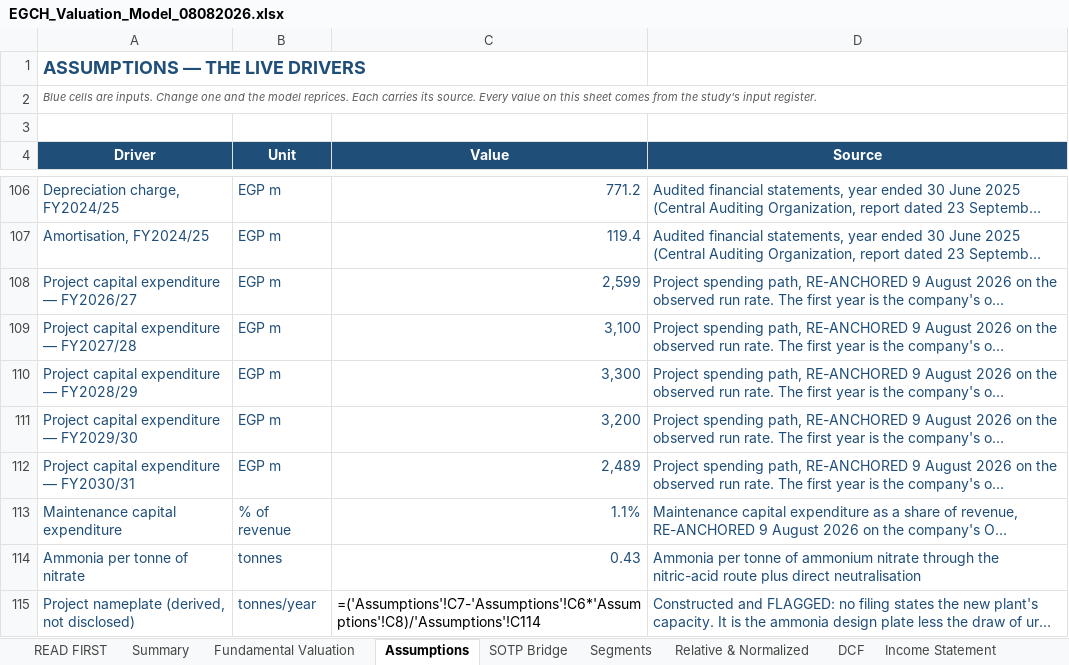
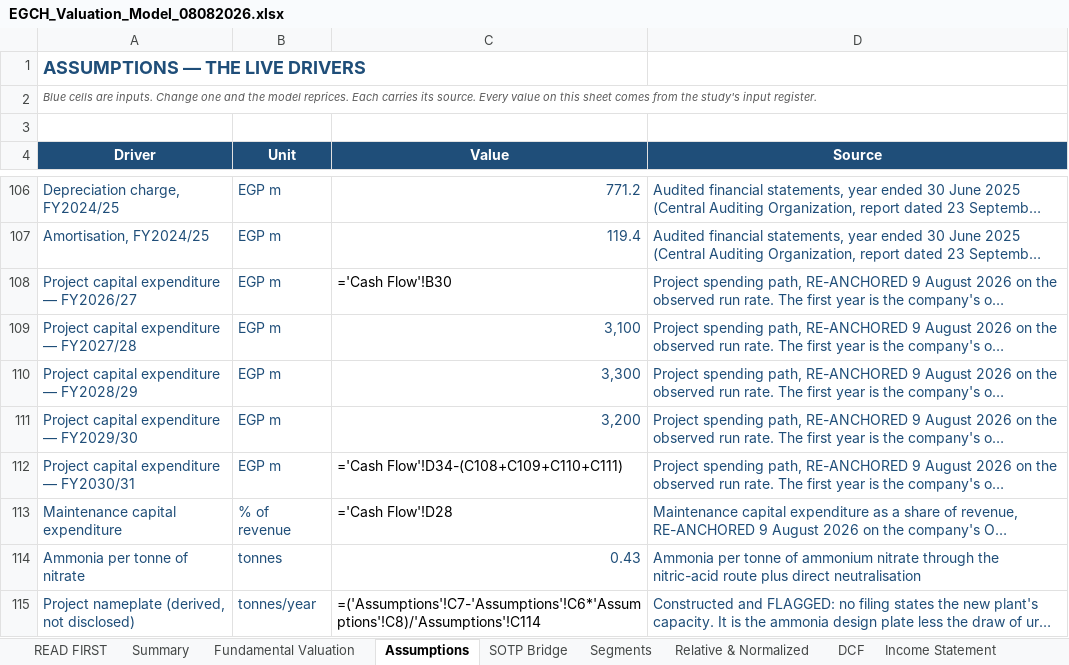
Before and after one commit to sherifomarsaleh/testahil, an Excel workbook: engine/egch_study/EGCH_Valuation_Model_08082026.xlsx, sheet Assumptions, drawn as a sheet; only a part is shown, gaps mark what is left out; long unchanged cells end in …; values as stored, in another font and other column widths than the file's, no borders; formulas without a stored value are shown as written; the diff names each change by its address in the sheet, - before the commit and + after, or states it on an @@ line.

```diff
--- a/engine/egch_study/EGCH_Valuation_Model_08082026.xlsx (sheet Assumptions)
+++ b/engine/egch_study/EGCH_Valuation_Model_08082026.xlsx (sheet Assumptions)
-C108 (Value): 2,599
+C108 (Value): ='Cash Flow'!B30
-C108 text colour: #1F4E79
+C108 text colour: black
-C112 (Value): 2,489
+C112 (Value): ='Cash Flow'!D34-(C108+C109+C110+C111)
-C112:C113 text colour: #1F4E79
+C112:C113 text colour: black
-C113 (Value): 1.1%
+C113 (Value): ='Cash Flow'!D28
```
Also changed, not shown: sheet Cash Flow, sheet Sensitivity, sheet DCF, 23 other files.
